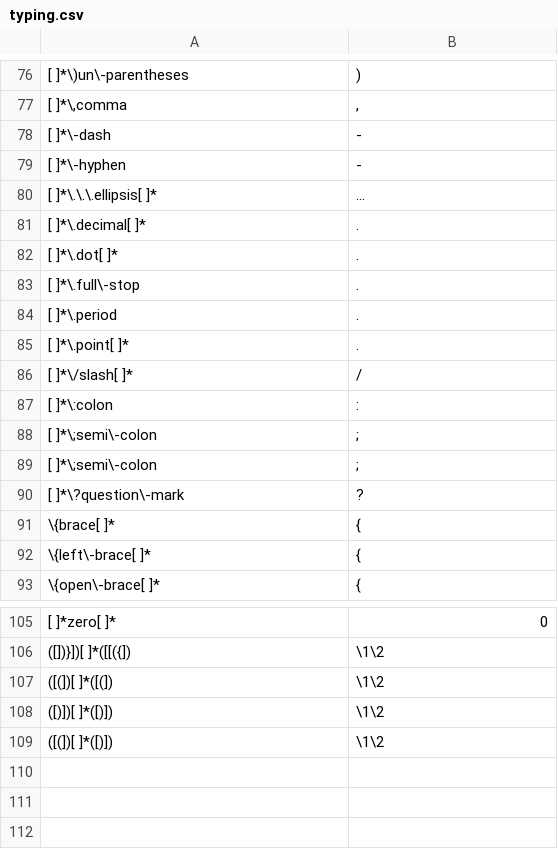
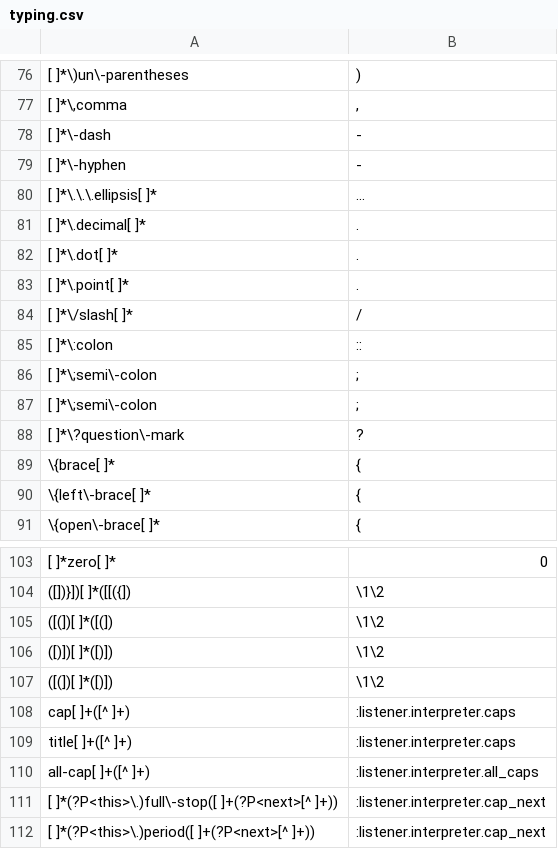
Before and after one commit to mcfletch/listener, a CSV file: listener/typing.csv, drawn as a sheet; only a part is shown, gaps mark what is left out.

```diff
--- a/listener/typing.csv
+++ b/listener/typing.csv
@@ -82,7 +82,5 @@
 [ ]*\.dot[ ]*	.
-[ ]*\.full\-stop	.
-[ ]*\.period	.
 [ ]*\.point[ ]*	.
 [ ]*\/slash[ ]*	/
-[ ]*\:colon	:
+[ ]*\:colon	::
 [ ]*\;semi\-colon	;
@@ -109 +107,6 @@
 ([(])[ ]*([)])	\1\2
+cap[ ]+([^ ]+)	:listener.interpreter.caps
+title[ ]+([^ ]+)	:listener.interpreter.caps
+all-cap[ ]+([^ ]+)	:listener.interpreter.all_caps
+[ ]*(?P<this>\.)full\-stop([ ]+(?P<next>[^ ]+))	:listener.interpreter.cap_next
+[ ]*(?P<this>\.)period([ ]+(?P<next>[^ ]+))	:listener.interpreter.cap_next
```
Also changed, not shown: 2 other files.
